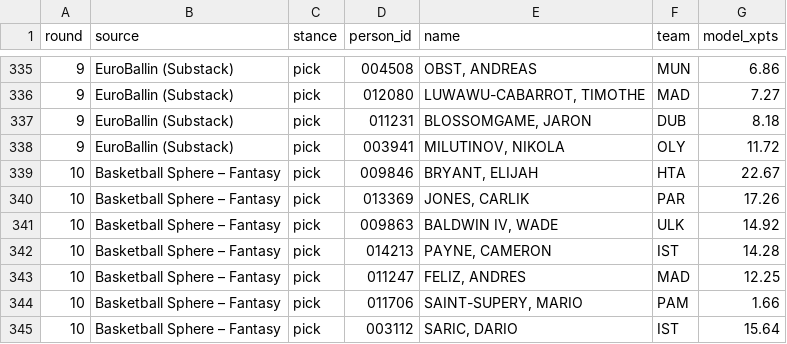
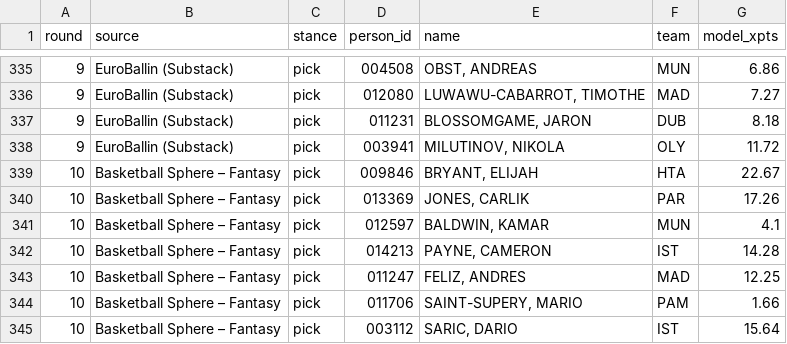
Before and after one commit to VaGlar/Euroleague-Fantasy-Challenge, a CSV file: data/public/expert_log.csv, drawn as a sheet; only a part is shown, gaps mark what is left out.

```diff
--- a/data/public/expert_log.csv
+++ b/data/public/expert_log.csv
@@ -340,3 +340,3 @@ round,source,stance,person_id,name,team,model_xpts
 10,Basketball Sphere – Fantasy,pick,013369,"JONES, CARLIK",PAR,17.26
-10,Basketball Sphere – Fantasy,pick,009863,"BALDWIN IV, WADE",ULK,14.92
+10,Basketball Sphere – Fantasy,pick,012597,"BALDWIN, KAMAR",MUN,4.1
 10,Basketball Sphere – Fantasy,pick,014213,"PAYNE, CAMERON",IST,14.28
```
Also changed, not shown: data/public/pred_log.csv, data/public/prices.csv, 9 other files.
